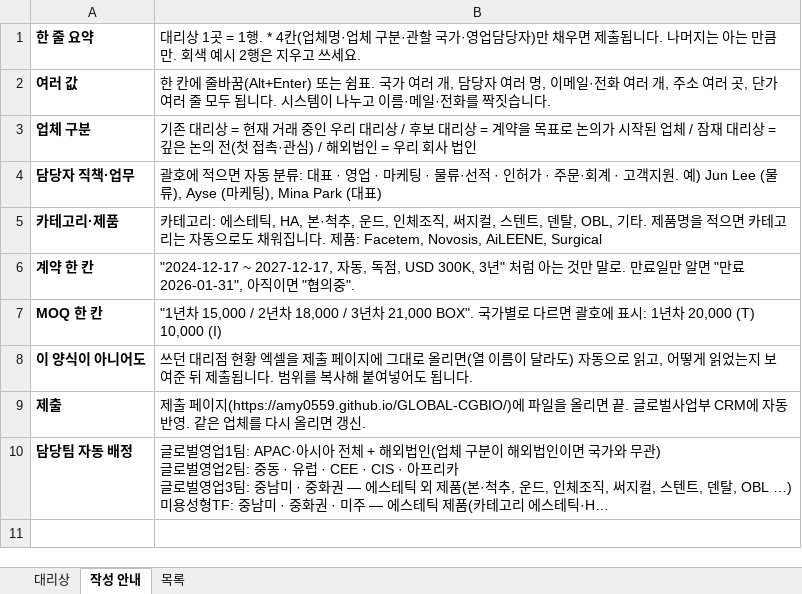
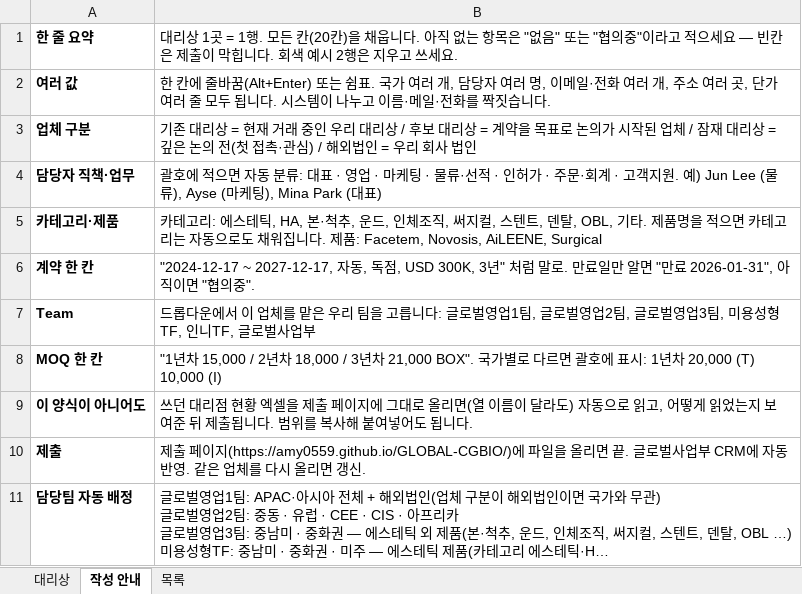
Before and after one commit to amy0559/GLOBAL-CGBIO, an Excel workbook: partner_form.xlsx, sheet 작성 안내, drawn as a sheet; long unchanged cells end in …; values as stored, in another font and other column widths than the file's, no borders; the diff names each change by its address in the sheet, - before the commit and + after, or states it on an @@ line.

```diff
--- a/partner_form.xlsx (sheet 작성 안내)
+++ b/partner_form.xlsx (sheet 작성 안내)
-B1: …= 1행. * 4칸(업체명·업체 구분·관할 국가·영업담당자)만 채우면 제출됩니다. 나머지는 아는 만큼만. 회색…
+B1: …= 1행. 모든 칸(20칸)을 채웁니다. 아직 없는 항목은 "없음" 또는 "협의중"이라고 적으세요 — 빈칸은 제출이 막힙니다. 회색…
-B6: …" 처럼 아는 것만 말로. 만…
+B6: …" 처럼 말로. 만…
+row 7: Team | 드롭다운에서 이 업체를 맡은 우리 팀을 고릅니다: 글로벌영업1팀, 글로벌영업2팀, 글로벌영업3팀, 미용성형TF, 인니TF, 글로벌사업부
```
Also changed, not shown: sheet 대리상, 1 other file.
